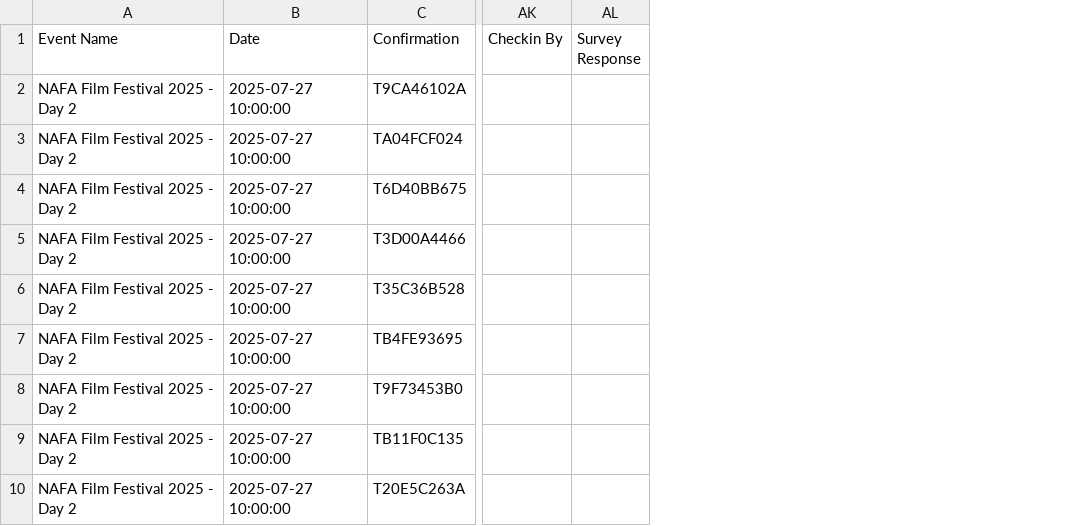
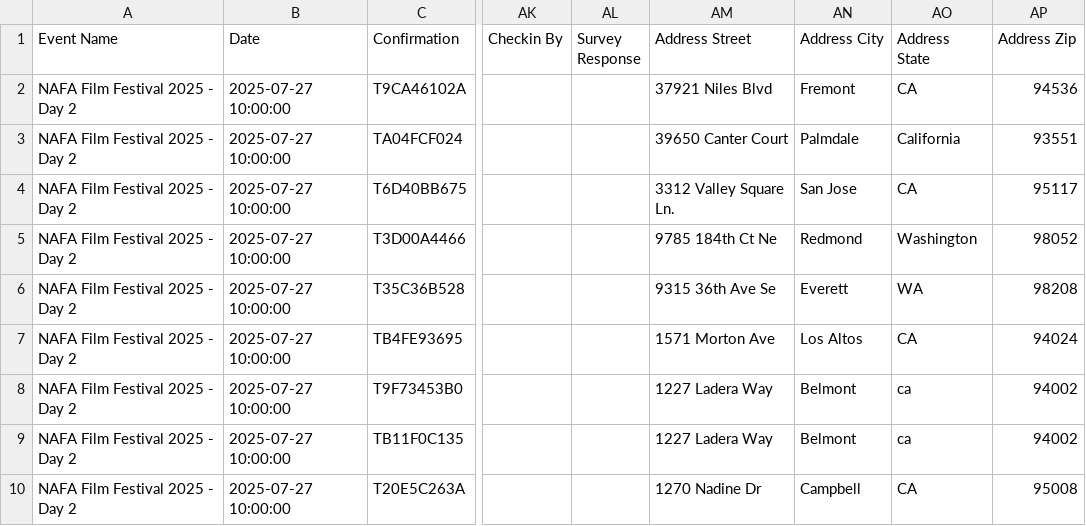
Before and after one commit to yogi-theyoda/ticketing_summary, a CSV file: data/27.csv, drawn as a sheet; only a part is shown, gaps mark what is left out; the diff names each change by its address in the sheet, - before the commit and + after, or states it on an @@ line.

```diff
--- a/data/27.csv
+++ b/data/27.csv
+column AM (Address Street), rows 2-10: 37921 Niles Blvd | 39650 Canter Court | 3312 Valley Square Ln. | 9785 184th Ct Ne | 9315 36th Ave Se | 1571 Morton Ave | 1227 Ladera Way | 1227 Ladera Way | 1270 Nadine Dr
+column AN (Address City), rows 2-10: Fremont | Palmdale | San Jose | Redmond | Everett | Los Altos | Belmont | Belmont | Campbell
+column AO (Address State), rows 2-10: CA | California | CA | Washington | WA | CA | ca | ca | CA
+column AP (Address Zip), rows 2-10: 94536 | 93551 | 95117 | 98052 | 98208 | 94024 | 94002 | 94002 | 95008
```
Also changed, not shown: data/26.csv, 3 other files.
